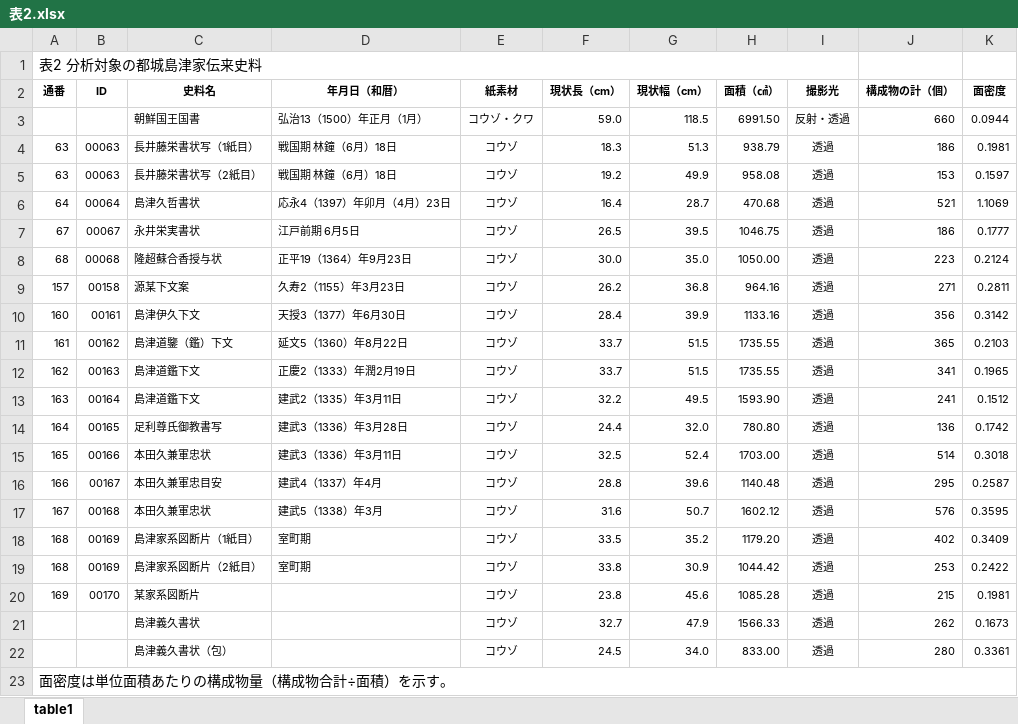
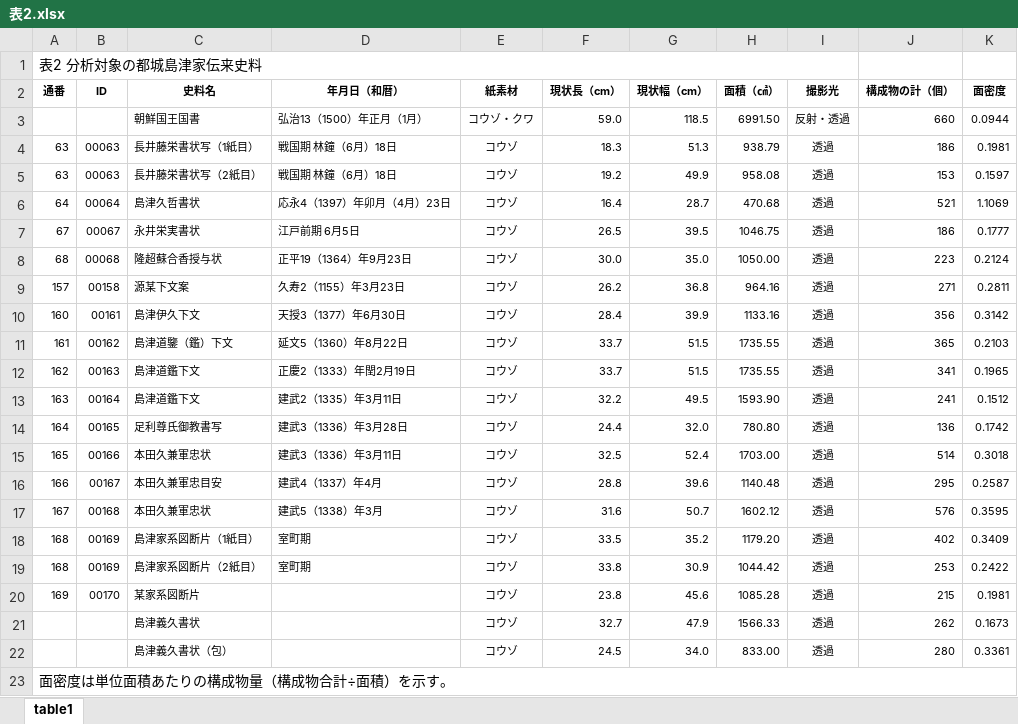
Before and after one commit to ashibuta/HI-kiyo32, an Excel workbook: 表2.xlsx, sheet table1, drawn as a sheet; values as stored, in another font and other column widths than the file's, no borders; the diff names each change by its address in the sheet, - before the commit and + after, or states it on an @@ line.

```diff
--- a/表2.xlsx (sheet table1)
+++ b/表2.xlsx (sheet table1)
-D12 (年月日（和暦）): 正慶2（1333）年潤2月19日
+D12 (年月日（和暦）): 正慶2（1333）年閏2月19日
```
Also changed, not shown: 表1.xlsx, 表3.xlsx.
